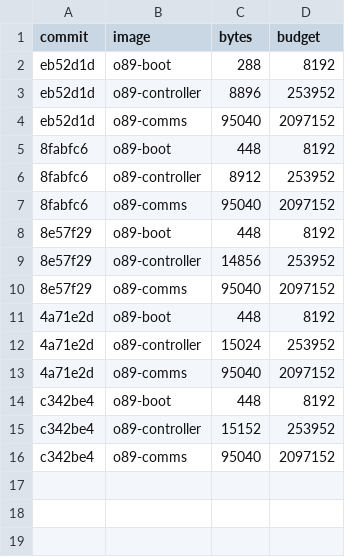
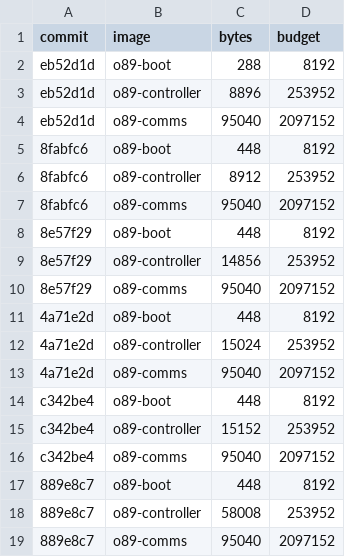
Before and after one commit to origin89hq/firmware, a TSV file: docs/sizes.tsv, drawn as a sheet.

Commit message:
docs: record the image sizes at 889e8c7 (#41)

```diff
--- a/docs/sizes.tsv
+++ b/docs/sizes.tsv
@@ -16 +16,4 @@ c342be4	o89-controller	15152	253952
 c342be4	o89-comms	95040	2097152
+889e8c7	o89-boot	448	8192
+889e8c7	o89-controller	58008	253952
+889e8c7	o89-comms	95040	2097152
```
